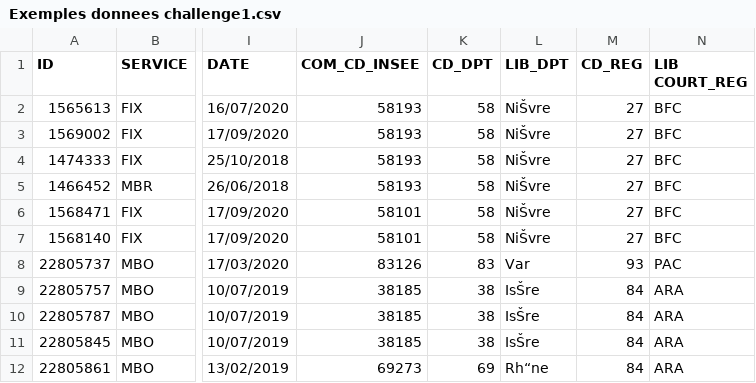
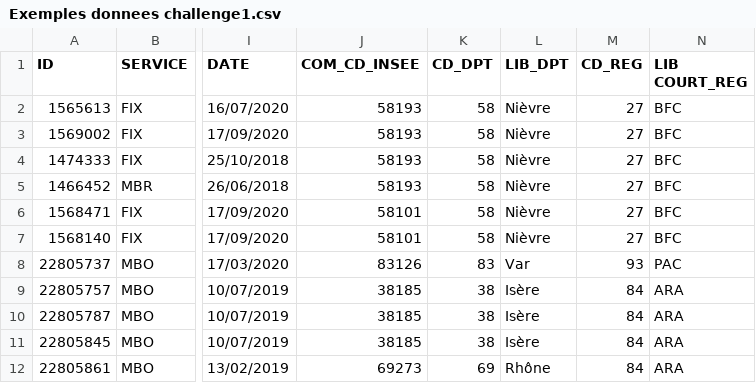
Before and after one commit to asclepiosV/hackathonANFR, a CSV file: Exemples donnees challenge1.csv, drawn as a sheet; only a part is shown, gaps mark what is left out; the diff names each change by its address in the sheet, - before the commit and + after, or states it on an @@ line.

Commit message:
Add files via upload

```diff
--- a/Exemples donnees challenge1.csv
+++ b/Exemples donnees challenge1.csv
-L2:L7 (LIB_DPT): NiŠvre
+L2:L7 (LIB_DPT): Nièvre
-L9:L11 (LIB_DPT): IsŠre
+L9:L11 (LIB_DPT): Isère
-L12 (LIB_DPT): Rh“ne
+L12 (LIB_DPT): Rhône
```
